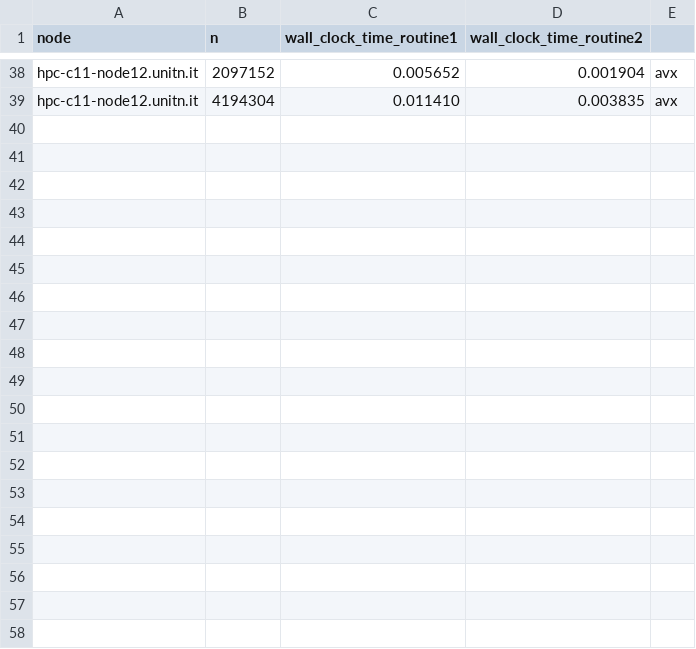
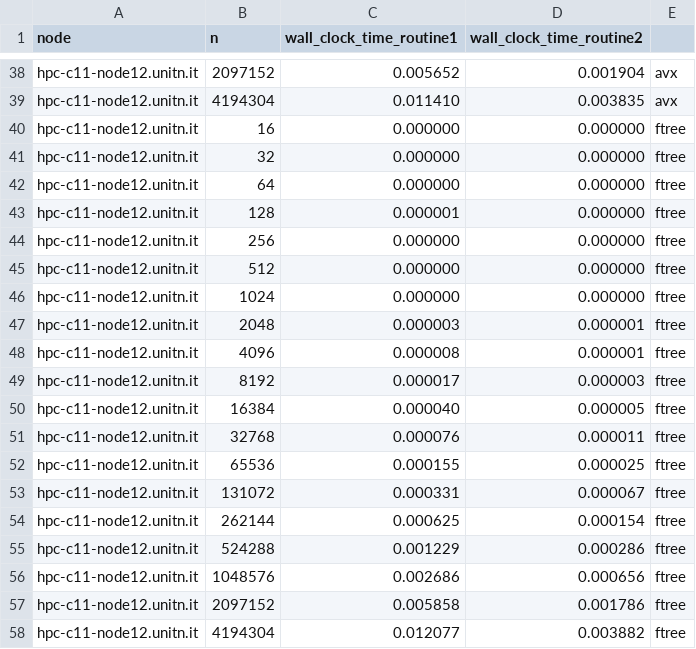
Before and after one commit to alanmasu/Parallel-Computing-Hw1-Ex1, a CSV file: Benchmark-resoults.csv, drawn as a sheet; only a part is shown, gaps mark what is left out.

Commit message:
Benchmark whit -ftree-vectorize flag

```diff
--- a/Benchmark-resoults.csv
+++ b/Benchmark-resoults.csv
@@ -39 +39,20 @@ hpc-c11-node12.unitn.it,2097152,0.005652,0.001904,avx
 hpc-c11-node12.unitn.it,4194304,0.011410,0.003835,avx
+hpc-c11-node12.unitn.it,16,0.000000,0.000000,ftree
+hpc-c11-node12.unitn.it,32,0.000000,0.000000,ftree
+hpc-c11-node12.unitn.it,64,0.000000,0.000000,ftree
+hpc-c11-node12.unitn.it,128,0.000001,0.000000,ftree
+hpc-c11-node12.unitn.it,256,0.000000,0.000000,ftree
+hpc-c11-node12.unitn.it,512,0.000000,0.000000,ftree
+hpc-c11-node12.unitn.it,1024,0.000000,0.000000,ftree
+hpc-c11-node12.unitn.it,2048,0.000003,0.000001,ftree
+hpc-c11-node12.unitn.it,4096,0.000008,0.000001,ftree
+hpc-c11-node12.unitn.it,8192,0.000017,0.000003,ftree
+hpc-c11-node12.unitn.it,16384,0.000040,0.000005,ftree
+hpc-c11-node12.unitn.it,32768,0.000076,0.000011,ftree
+hpc-c11-node12.unitn.it,65536,0.000155,0.000025,ftree
+hpc-c11-node12.unitn.it,131072,0.000331,0.000067,ftree
+hpc-c11-node12.unitn.it,262144,0.000625,0.000154,ftree
+hpc-c11-node12.unitn.it,524288,0.001229,0.000286,ftree
+hpc-c11-node12.unitn.it,1048576,0.002686,0.000656,ftree
+hpc-c11-node12.unitn.it,2097152,0.005858,0.001786,ftree
+hpc-c11-node12.unitn.it,4194304,0.012077,0.003882,ftree
```
Also changed, not shown: B-resoults.csv.
